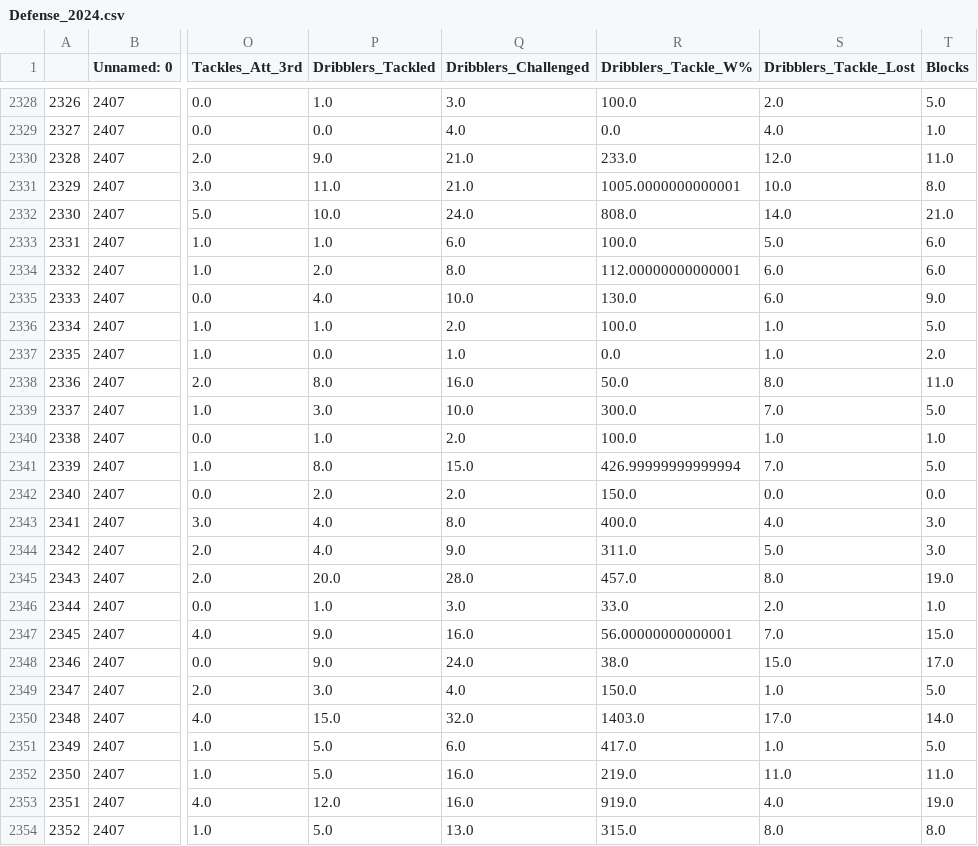
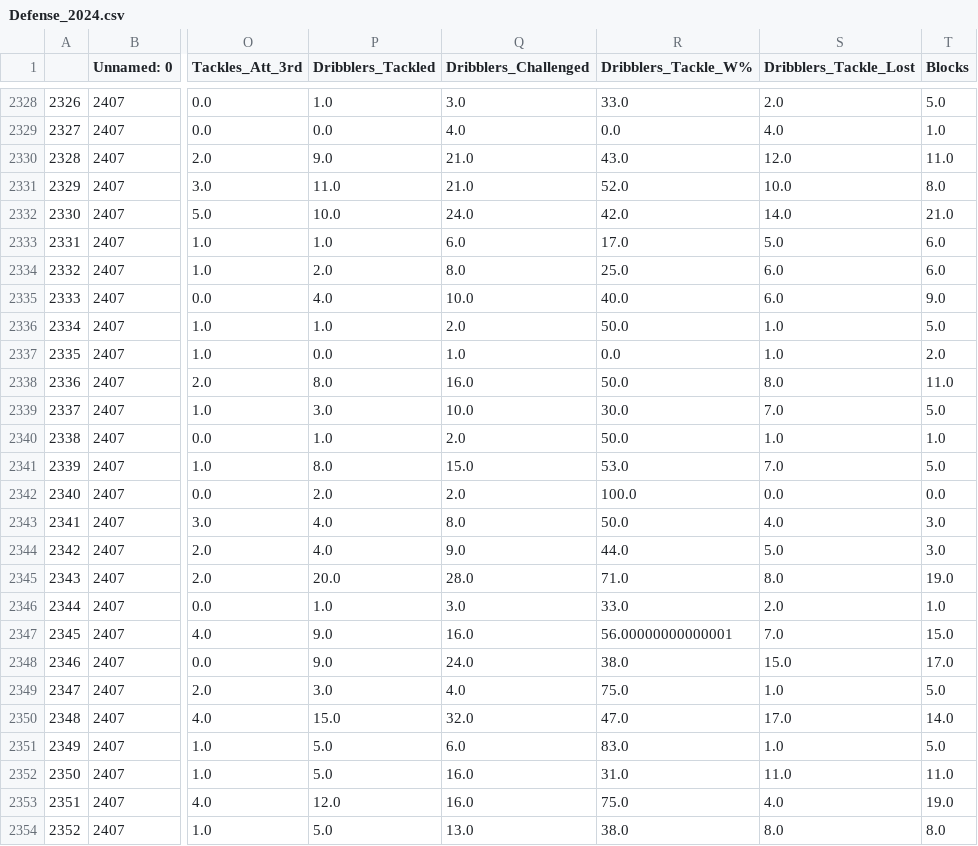
Before and after one commit to Hamdanovic98/Moneyball-for-Football-A-Data-Science-Approach-for-Recruiting-Players., a CSV file: Data Preparation/2024/Data Prepared/Defense_2024.csv, drawn as a sheet; only a part is shown, gaps mark what is left out; the diff covers the shown part only; the diff names each change by its address in the sheet, - before the commit and + after, or states it on an @@ line.

```diff
--- a/Data Preparation/2024/Data Prepared/Defense_2024.csv
+++ b/Data Preparation/2024/Data Prepared/Defense_2024.csv
-R2328 (Dribblers_Tackle_W%): 100.0
+R2328 (Dribblers_Tackle_W%): 33.0
-R2330 (Dribblers_Tackle_W%): 233.0
+R2330 (Dribblers_Tackle_W%): 43.0
-R2331 (Dribblers_Tackle_W%): 1005.0000000000001
+R2331 (Dribblers_Tackle_W%): 52.0
-R2332 (Dribblers_Tackle_W%): 808.0
+R2332 (Dribblers_Tackle_W%): 42.0
-R2333 (Dribblers_Tackle_W%): 100.0
+R2333 (Dribblers_Tackle_W%): 17.0
-R2334 (Dribblers_Tackle_W%): 112.00000000000001
+R2334 (Dribblers_Tackle_W%): 25.0
-R2335 (Dribblers_Tackle_W%): 130.0
+R2335 (Dribblers_Tackle_W%): 40.0
-R2336 (Dribblers_Tackle_W%): 100.0
+R2336 (Dribblers_Tackle_W%): 50.0
-R2339 (Dribblers_Tackle_W%): 300.0
+R2339 (Dribblers_Tackle_W%): 30.0
-R2340 (Dribblers_Tackle_W%): 100.0
+R2340 (Dribblers_Tackle_W%): 50.0
-R2341 (Dribblers_Tackle_W%): 426.99999999999994
+R2341 (Dribblers_Tackle_W%): 53.0
-R2342 (Dribblers_Tackle_W%): 150.0
+R2342 (Dribblers_Tackle_W%): 100.0
-R2343 (Dribblers_Tackle_W%): 400.0
+R2343 (Dribblers_Tackle_W%): 50.0
-R2344 (Dribblers_Tackle_W%): 311.0
+R2344 (Dribblers_Tackle_W%): 44.0
-R2345 (Dribblers_Tackle_W%): 457.0
+R2345 (Dribblers_Tackle_W%): 71.0
-R2349 (Dribblers_Tackle_W%): 150.0
+R2349 (Dribblers_Tackle_W%): 75.0
-R2350 (Dribblers_Tackle_W%): 1403.0
+R2350 (Dribblers_Tackle_W%): 47.0
-R2351 (Dribblers_Tackle_W%): 417.0
+R2351 (Dribblers_Tackle_W%): 83.0
-R2352 (Dribblers_Tackle_W%): 219.0
+R2352 (Dribblers_Tackle_W%): 31.0
-R2353 (Dribblers_Tackle_W%): 919.0
+R2353 (Dribblers_Tackle_W%): 75.0
-R2354 (Dribblers_Tackle_W%): 315.0
+R2354 (Dribblers_Tackle_W%): 38.0
```
Also changed, not shown: 74 edited cells elsewhere in this file, Data Preparation/2024/Data Prepared/Passing_2024.csv, Data Preparation/2024/Data Prepared/Possession_2024.csv, 12 other files.
